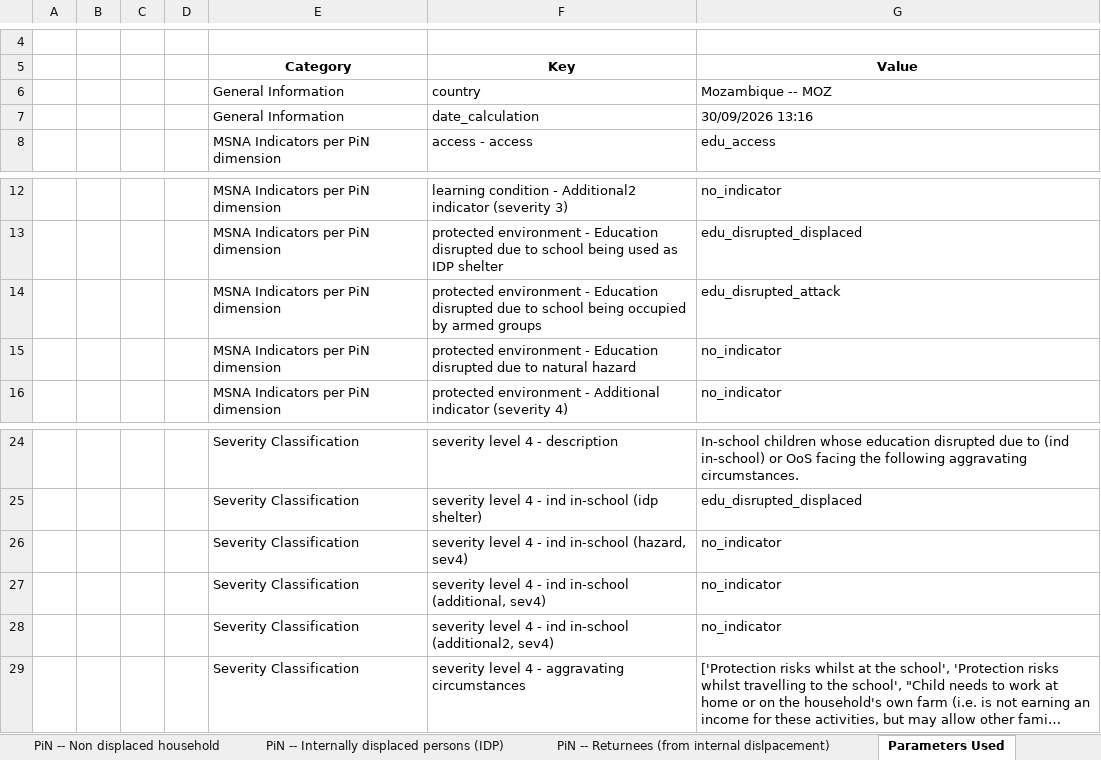
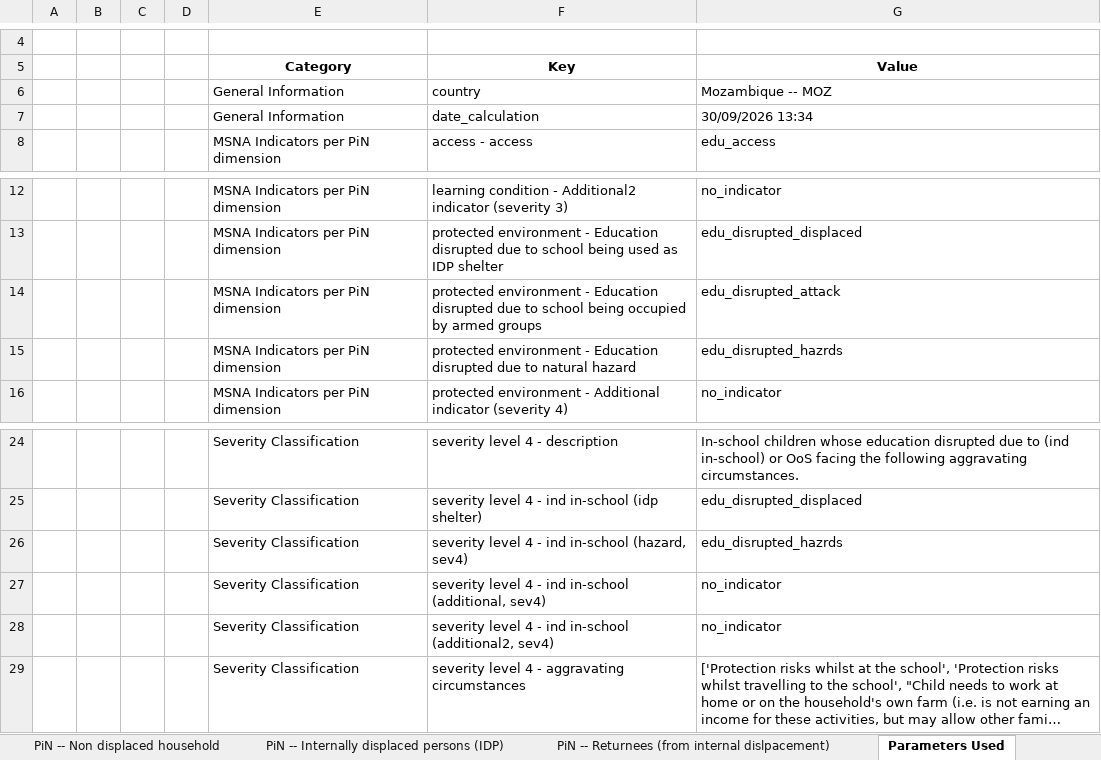
Before and after one commit to Global-Education-Cluster-PiN/pin-calculation-app, an Excel workbook: platform_PiN_output/Mozambique___MOZ/PiN_results_Mozambique___MOZ_0930_01PM.xlsx, sheet Parameters Used, drawn as a sheet; only a part is shown, gaps mark what is left out; long unchanged cells end in …; values as stored, in another font and other column widths than the file's, no borders; the diff names each change by its address in the sheet, - before the commit and + after, or states it on an @@ line.

```diff
--- a/platform_PiN_output/Mozambique___MOZ/PiN_results_Mozambique___MOZ_0930_01PM.xlsx (sheet Parameters Used)
+++ b/platform_PiN_output/Mozambique___MOZ/PiN_results_Mozambique___MOZ_0930_01PM.xlsx (sheet Parameters Used)
-G7 (Value): 30/09/2026 13:16
+G7 (Value): 30/09/2026 13:34
-G15 (Value): no_indicator
+G15 (Value): edu_disrupted_hazrds
-G26 (Value): no_indicator
+G26 (Value): edu_disrupted_hazrds
```
Also changed, not shown: sheet Overall PiN and severity, sheet PiN -- Non displaced household, sheet PiN -- Internally displaced persons (IDP), sheet PiN -- Returnees (from internal dislpacement), sheet PiN TOTAL.
